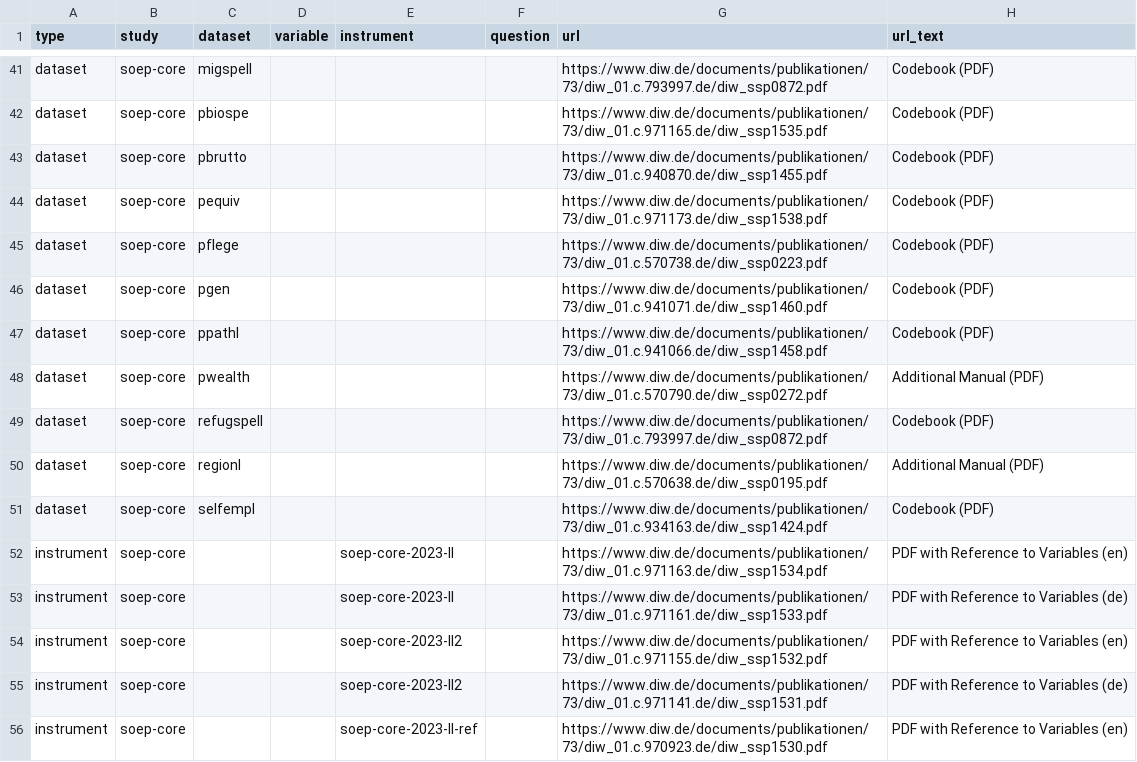
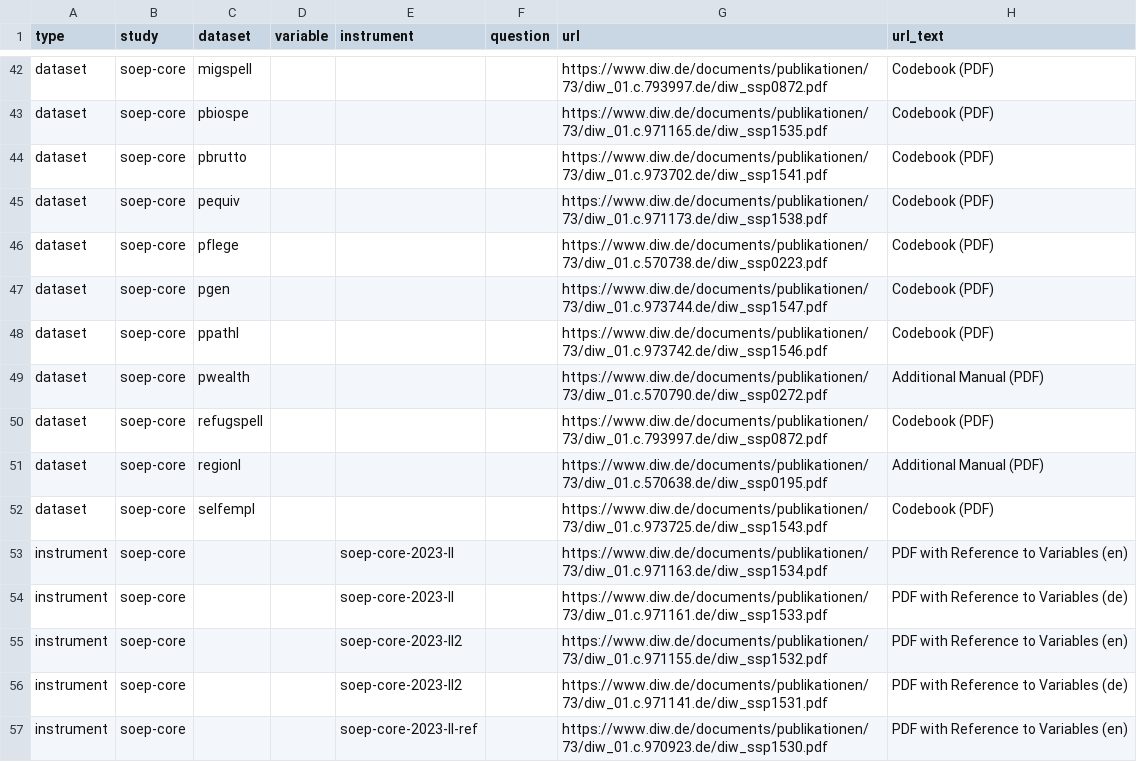
Before and after one commit to paneldata/soep-core, a CSV file: metadata/attachments.csv, drawn as a sheet; only a part is shown, gaps mark what is left out; the diff covers the shown part only.

```diff
--- a/metadata/attachments.csv
+++ b/metadata/attachments.csv
@@ -42,7 +43,7 @@ dataset,soep-core,migspell,,,,https://www.diw.de/documents/publikationen/73/diw_
 dataset,soep-core,pbiospe,,,,https://www.diw.de/documents/publikationen/73/diw_01.c.971165.de/diw_ssp1535.pdf,Codebook (PDF)
-dataset,soep-core,pbrutto,,,,https://www.diw.de/documents/publikationen/73/diw_01.c.940870.de/diw_ssp1455.pdf,Codebook (PDF)
+dataset,soep-core,pbrutto,,,,https://www.diw.de/documents/publikationen/73/diw_01.c.973702.de/diw_ssp1541.pdf,Codebook (PDF)
 dataset,soep-core,pequiv,,,,https://www.diw.de/documents/publikationen/73/diw_01.c.971173.de/diw_ssp1538.pdf,Codebook (PDF)
 dataset,soep-core,pflege,,,,https://www.diw.de/documents/publikationen/73/diw_01.c.570738.de/diw_ssp0223.pdf,Codebook (PDF)
-dataset,soep-core,pgen,,,,https://www.diw.de/documents/publikationen/73/diw_01.c.941071.de/diw_ssp1460.pdf,Codebook (PDF)
-dataset,soep-core,ppathl,,,,https://www.diw.de/documents/publikationen/73/diw_01.c.941066.de/diw_ssp1458.pdf,Codebook (PDF)
+dataset,soep-core,pgen,,,,https://www.diw.de/documents/publikationen/73/diw_01.c.973744.de/diw_ssp1547.pdf,Codebook (PDF)
+dataset,soep-core,ppathl,,,,https://www.diw.de/documents/publikationen/73/diw_01.c.973742.de/diw_ssp1546.pdf,Codebook (PDF)
 dataset,soep-core,pwealth,,,,https://www.diw.de/documents/publikationen/73/diw_01.c.570790.de/diw_ssp0272.pdf,Additional Manual (PDF)
@@ -50,3 +51,3 @@ dataset,soep-core,refugspell,,,,https://www.diw.de/documents/publikationen/73/di
 dataset,soep-core,regionl,,,,https://www.diw.de/documents/publikationen/73/diw_01.c.570638.de/diw_ssp0195.pdf,Additional Manual (PDF)
-dataset,soep-core,selfempl,,,,https://www.diw.de/documents/publikationen/73/diw_01.c.934163.de/diw_ssp1424.pdf,Codebook (PDF)
+dataset,soep-core,selfempl,,,,https://www.diw.de/documents/publikationen/73/diw_01.c.973725.de/diw_ssp1543.pdf,Codebook (PDF)
 instrument,soep-core,,,soep-core-2023-ll,,https://www.diw.de/documents/publikationen/73/diw_01.c.971163.de/diw_ssp1534.pdf,PDF with Reference to Variables (en)
```
Also changed, not shown: 1 added row and 8 edited cells elsewhere in this file, metadata/datasets.csv, metadata/instruments.csv, 8 other files.
